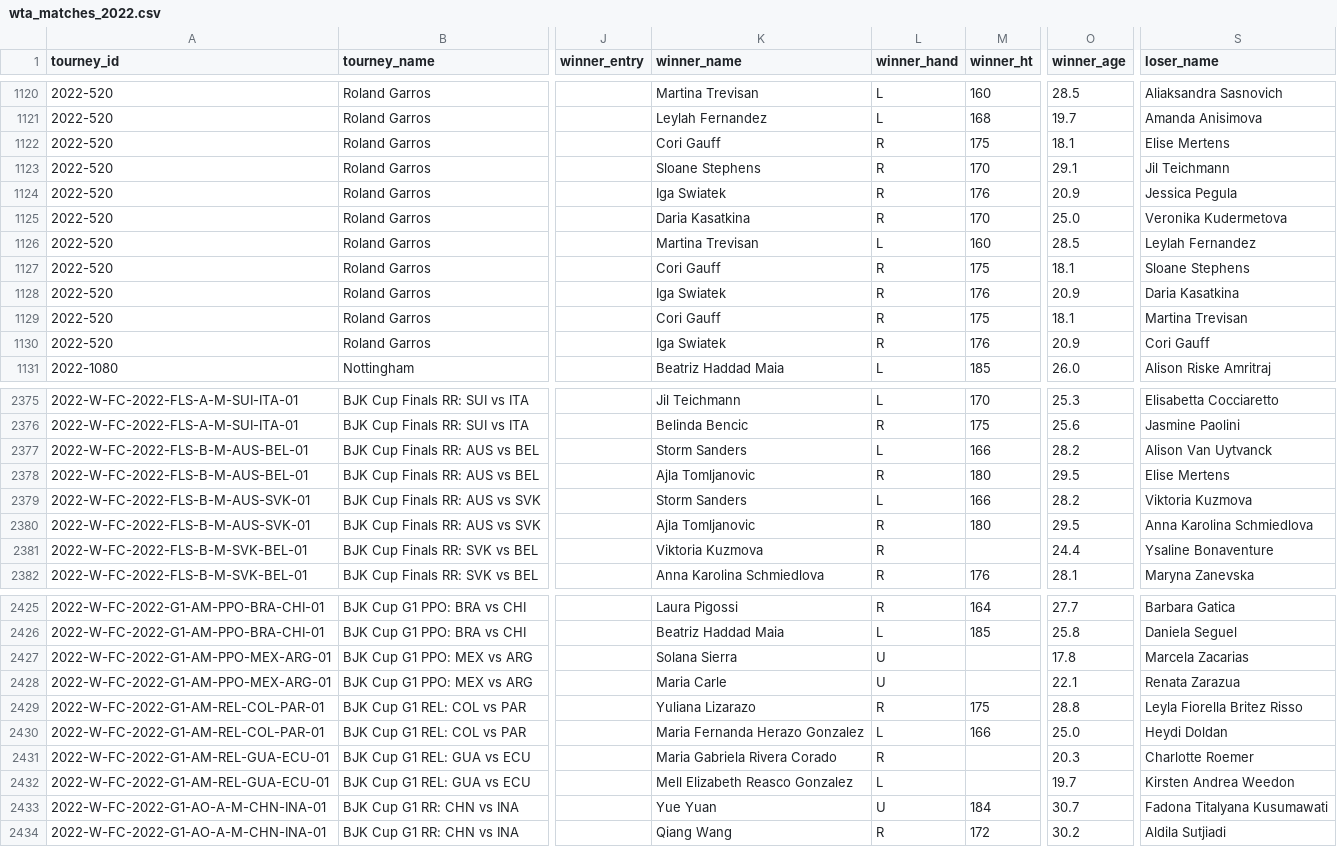
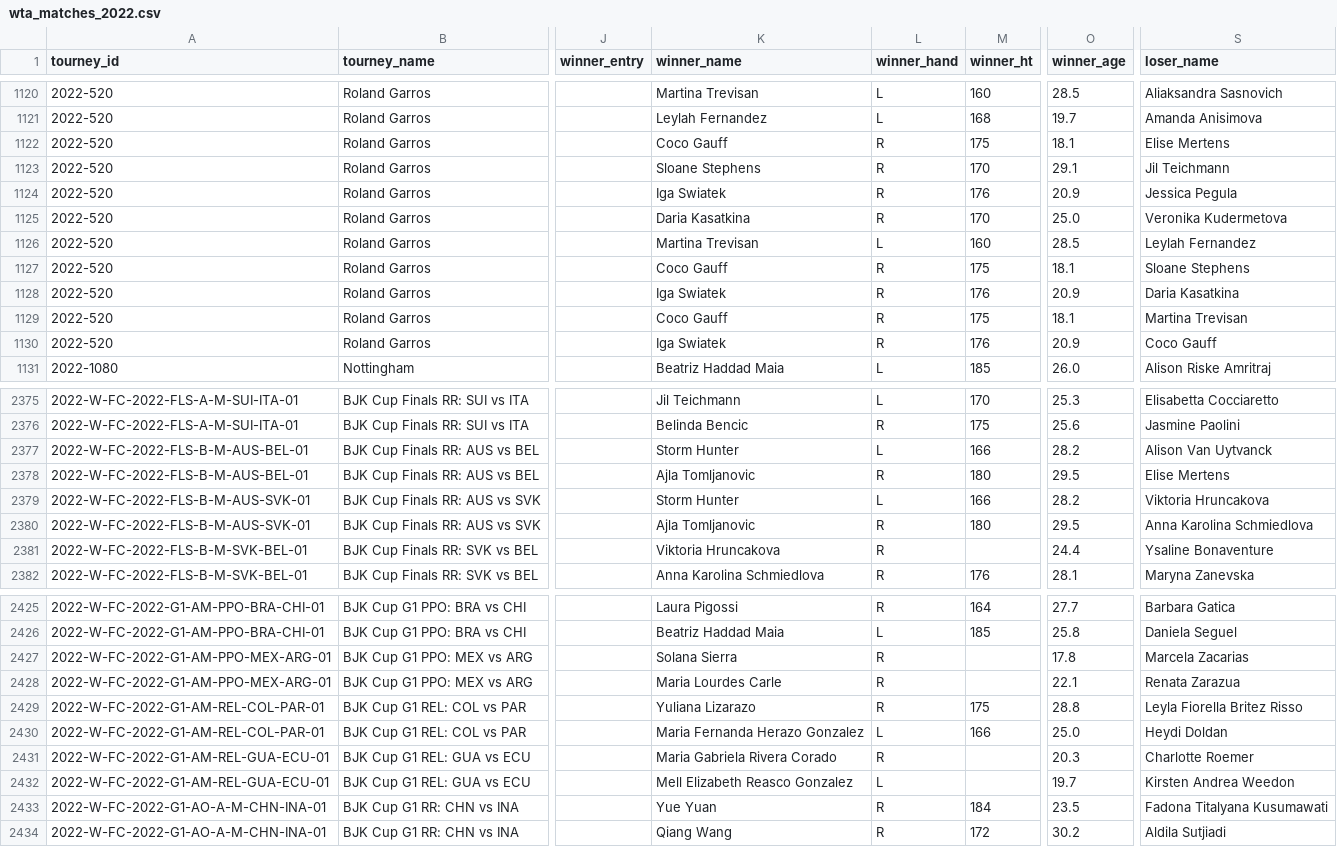
Before and after one commit to MarcinCho/TennisThesis, a CSV file: data_preparation/db/wta/wta_matches_2022.csv, drawn as a sheet; only a part is shown, gaps mark what is left out; the diff covers the shown part only; the diff names each change by its address in the sheet, - before the commit and + after, or states it on an @@ line.

```diff
--- a/data_preparation/db/wta/wta_matches_2022.csv
+++ b/data_preparation/db/wta/wta_matches_2022.csv
-K1122 (winner_name): Cori Gauff
+K1122 (winner_name): Coco Gauff
-K1127 (winner_name): Cori Gauff
+K1127 (winner_name): Coco Gauff
-K1129 (winner_name): Cori Gauff
+K1129 (winner_name): Coco Gauff
-S1130 (loser_name): Cori Gauff
+S1130 (loser_name): Coco Gauff
-K2377 (winner_name): Storm Sanders
+K2377 (winner_name): Storm Hunter
-K2379 (winner_name): Storm Sanders
+K2379 (winner_name): Storm Hunter
-S2379 (loser_name): Viktoria Kuzmova
+S2379 (loser_name): Viktoria Hruncakova
-K2381 (winner_name): Viktoria Kuzmova
+K2381 (winner_name): Viktoria Hruncakova
-L2427:L2428 (winner_hand): U
+L2427:L2428 (winner_hand): R
-K2428 (winner_name): Maria Carle
+K2428 (winner_name): Maria Lourdes Carle
-L2433 (winner_hand): U
+L2433 (winner_hand): R
-O2433 (winner_age): 30.7
+O2433 (winner_age): 23.5
```
Also changed, not shown: 155 edited cells elsewhere in this file, 16 other files.
